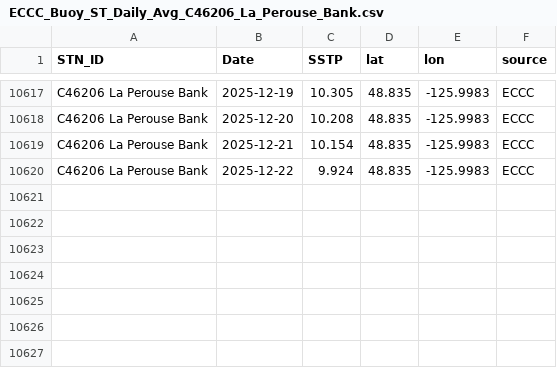
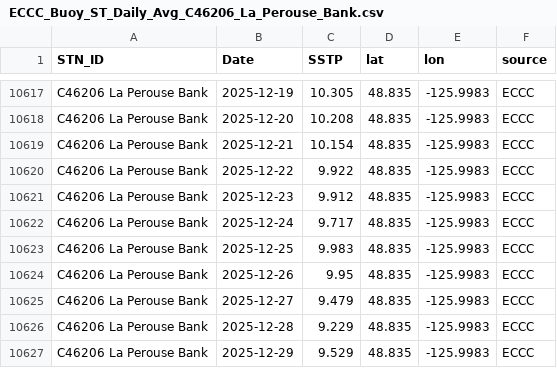
Before and after one commit to IOS-OSD-DPG/Pacific_SST_Monitoring, a CSV file: data/buoy_ST_daily/ECCC_Buoy_ST_Daily_Avg_C46206_La_Perouse_Bank.csv, drawn as a sheet; only a part is shown, gaps mark what is left out.

```diff
--- a/data/buoy_ST_daily/ECCC_Buoy_ST_Daily_Avg_C46206_La_Perouse_Bank.csv
+++ b/data/buoy_ST_daily/ECCC_Buoy_ST_Daily_Avg_C46206_La_Perouse_Bank.csv
@@ -10619,2 +10619,9 @@
 "C46206 La Perouse Bank",2025-12-21,10.154,48.835,-125.9983,"ECCC"
-"C46206 La Perouse Bank",2025-12-22,9.924,48.835,-125.9983,"ECCC"
+"C46206 La Perouse Bank",2025-12-22,9.922,48.835,-125.9983,"ECCC"
+"C46206 La Perouse Bank",2025-12-23,9.912,48.835,-125.9983,"ECCC"
+"C46206 La Perouse Bank",2025-12-24,9.717,48.835,-125.9983,"ECCC"
+"C46206 La Perouse Bank",2025-12-25,9.983,48.835,-125.9983,"ECCC"
+"C46206 La Perouse Bank",2025-12-26,9.95,48.835,-125.9983,"ECCC"
+"C46206 La Perouse Bank",2025-12-27,9.479,48.835,-125.9983,"ECCC"
+"C46206 La Perouse Bank",2025-12-28,9.229,48.835,-125.9983,"ECCC"
+"C46206 La Perouse Bank",2025-12-29,9.529,48.835,-125.9983,"ECCC"
```
Also changed, not shown: data/buoy_ST_daily/ECCC_Buoy_ST_Daily_Avg_C46145_Central_Dixon_Entrance.csv, data/buoy_ST_daily/ECCC_Buoy_ST_Daily_Avg_C46185_S_Hecate_Strait.csv, 43 other files.
